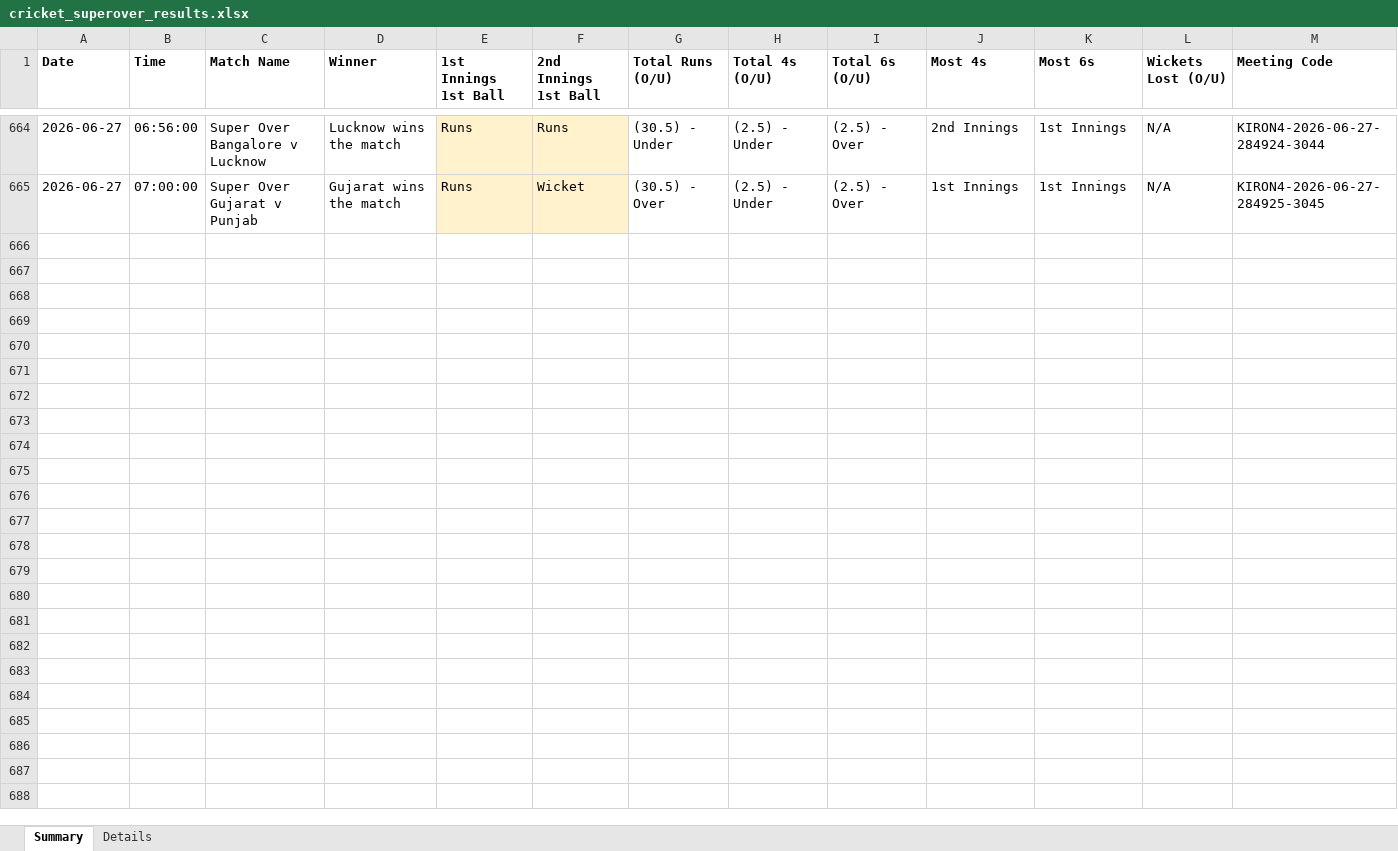
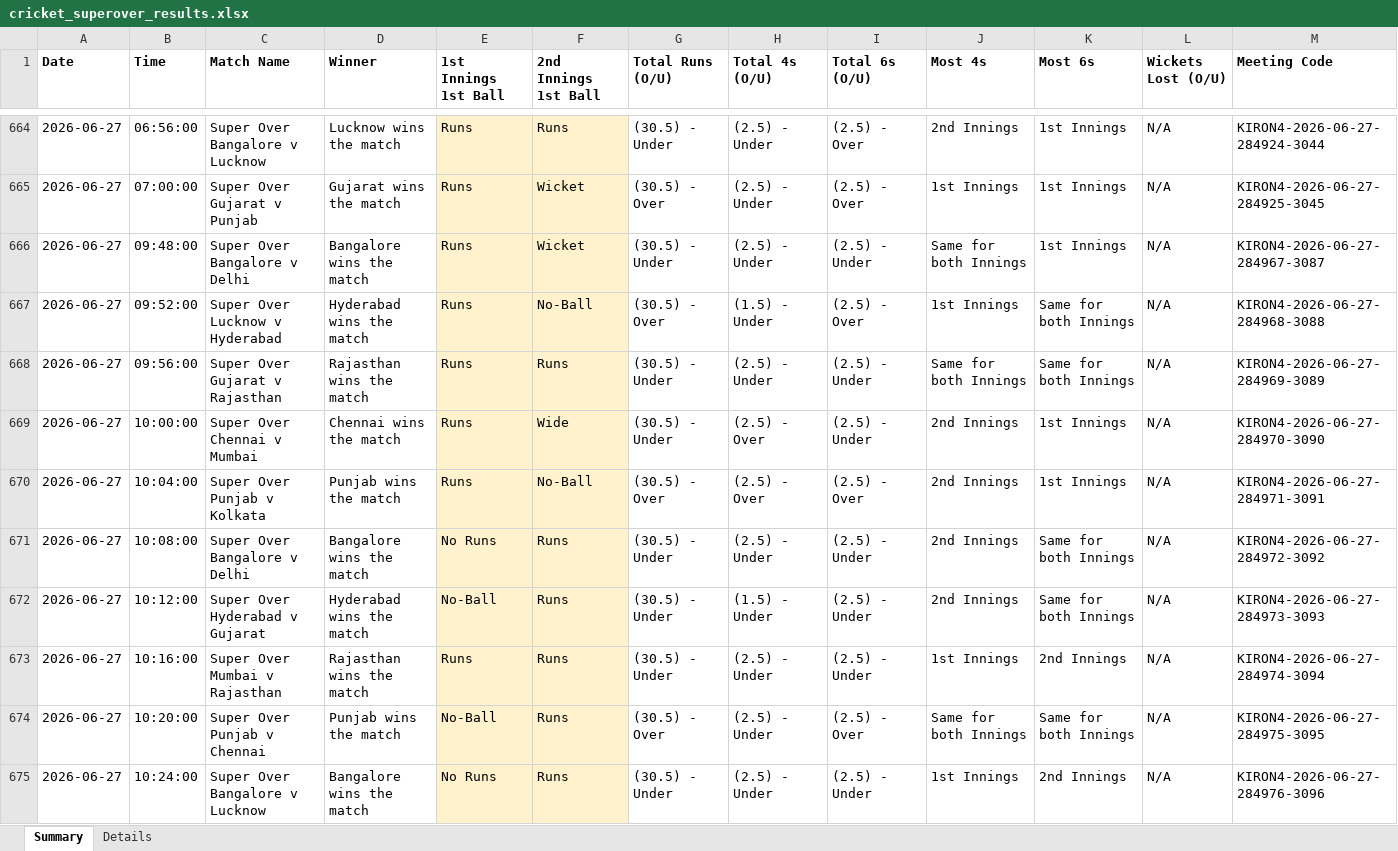
Before and after one commit to NorajChathuranga/STBet-Tracker, an Excel workbook: data/cricket_superover_results.xlsx, sheet Summary, drawn as a sheet; only a part is shown, gaps mark what is left out; values as stored, in another font and other column widths than the file's, no borders; the diff covers the shown part only; the diff names each change by its address in the sheet, - before the commit and + after, or states it on an @@ line.

```diff
--- a/data/cricket_superover_results.xlsx (sheet Summary)
+++ b/data/cricket_superover_results.xlsx (sheet Summary)
+row 666: 2026-06-27 | 09:48:00 | Super Over Bangalore v Delhi | Bangalore wins the match | Runs | Wicket | (30.5) - Under | (2.5) - Under | (2.5) - Under | Same for both Innings | 1st Innings | N/A | KIRON4-2026-06-27-284967-3087
+row 667: 2026-06-27 | 09:52:00 | Super Over Lucknow v Hyderabad | Hyderabad wins the match | Runs | No-Ball | (30.5) - Over | (1.5) - Under | (2.5) - Over | 1st Innings | Same for both Innings | N/A | KIRON4-2026-06-27-284968-3088
+row 668: 2026-06-27 | 09:56:00 | Super Over Gujarat v Rajasthan | Rajasthan wins the match | Runs | Runs | (30.5) - Under | (2.5) - Under | (2.5) - Under | Same for both Innings | Same for both Innings | N/A | KIRON4-2026-06-27-284969-3089
+row 669: 2026-06-27 | 10:00:00 | Super Over Chennai v Mumbai | Chennai wins the match | Runs | Wide | (30.5) - Under | (2.5) - Over | (2.5) - Under | 2nd Innings | 1st Innings | N/A | KIRON4-2026-06-27-284970-3090
+row 670: 2026-06-27 | 10:04:00 | Super Over Punjab v Kolkata | Punjab wins the match | Runs | No-Ball | (30.5) - Over | (2.5) - Over | (2.5) - Over | 2nd Innings | 1st Innings | N/A | KIRON4-2026-06-27-284971-3091
+row 671: 2026-06-27 | 10:08:00 | Super Over Bangalore v Delhi | Bangalore wins the match | No Runs | Runs | (30.5) - Under | (2.5) - Under | (2.5) - Under | 2nd Innings | Same for both Innings | N/A | KIRON4-2026-06-27-284972-3092
+row 672: 2026-06-27 | 10:12:00 | Super Over Hyderabad v Gujarat | Hyderabad wins the match | No-Ball | Runs | (30.5) - Under | (1.5) - Under | (2.5) - Under | 2nd Innings | Same for both Innings | N/A | KIRON4-2026-06-27-284973-3093
+row 673: 2026-06-27 | 10:16:00 | Super Over Mumbai v Rajasthan | Rajasthan wins the match | Runs | Runs | (30.5) - Under | (2.5) - Under | (2.5) - Under | 1st Innings | 2nd Innings | N/A | KIRON4-2026-06-27-284974-3094
+row 674: 2026-06-27 | 10:20:00 | Super Over Punjab v Chennai | Punjab wins the match | No-Ball | Runs | (30.5) - Over | (2.5) - Under | (2.5) - Over | Same for both Innings | Same for both Innings | N/A | KIRON4-2026-06-27-284975-3095
+row 675: 2026-06-27 | 10:24:00 | Super Over Bangalore v Lucknow | Bangalore wins the match | No Runs | Runs | (30.5) - Under | (2.5) - Under | (2.5) - Under | 1st Innings | 2nd Innings | N/A | KIRON4-2026-06-27-284976-3096
```
Also changed, not shown: 10 added rows elsewhere in this sheet, sheet Details, 5 other files.
